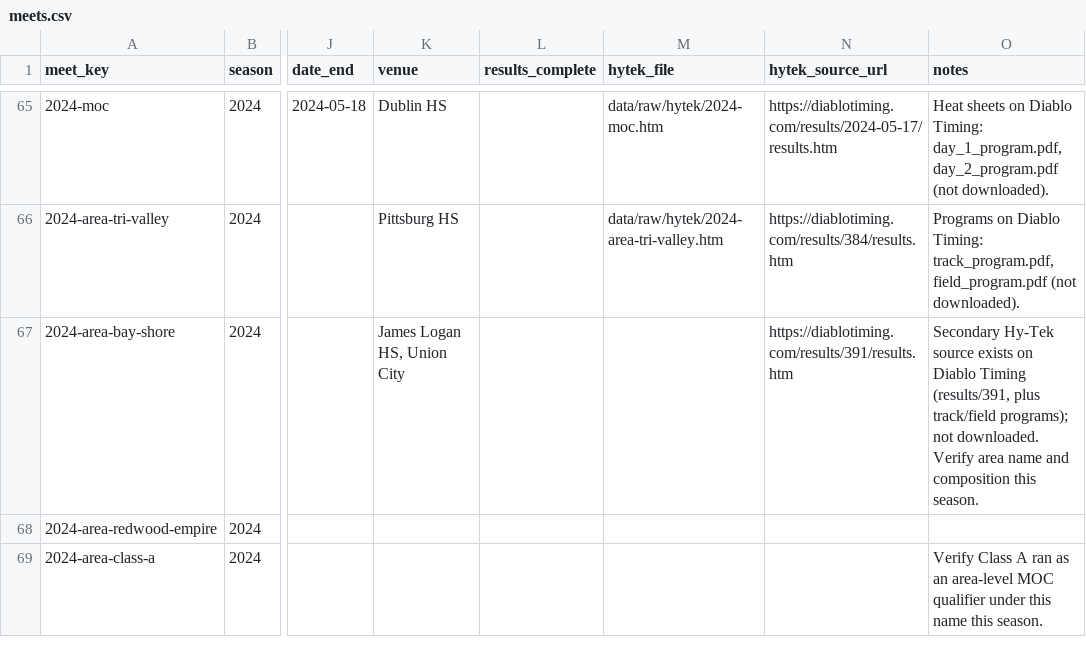
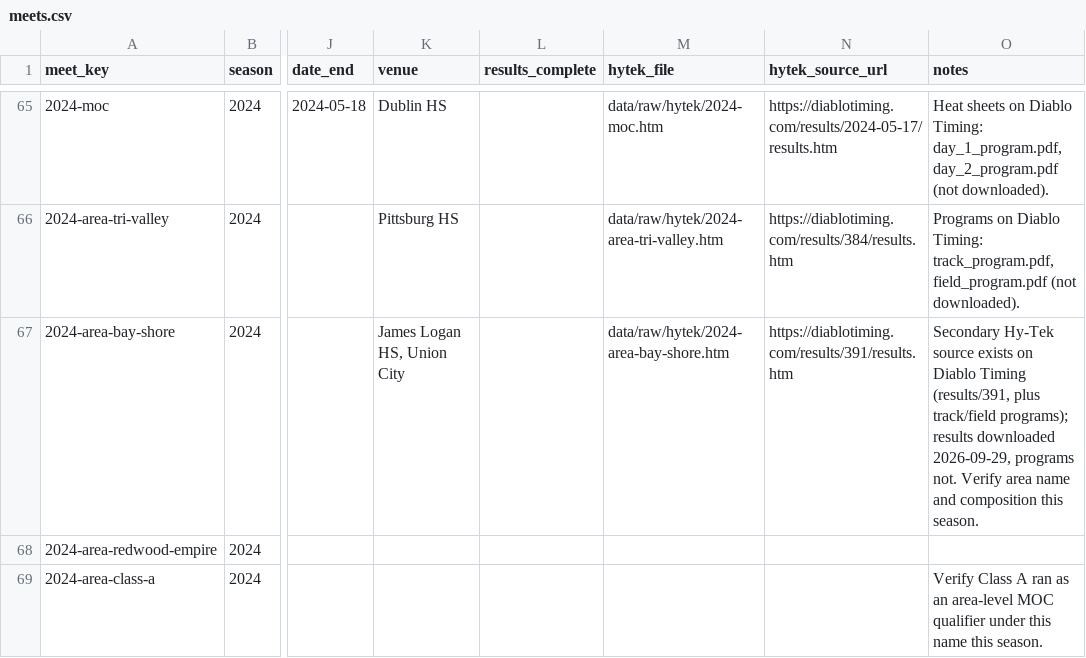
Before and after one commit to pwalesdi/ncs_track, a CSV file: data/reference/meets.csv, drawn as a sheet; only a part is shown, gaps mark what is left out; the diff names each change by its address in the sheet, - before the commit and + after, or states it on an @@ line.

```diff
--- a/data/reference/meets.csv
+++ b/data/reference/meets.csv
-M67 (hytek_file): (empty)
+M67 (hytek_file): data/raw/hytek/2024-area-bay-shore.htm
-O67 (notes): …track/field programs); not downloaded. Verify area…
+O67 (notes): …track/field programs); results downloaded 2026-09-29, programs not. Verify area…
```
Also changed, not shown: 36 other files.
